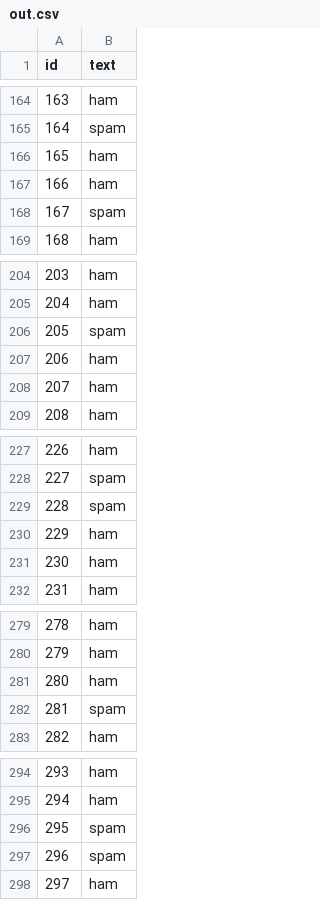
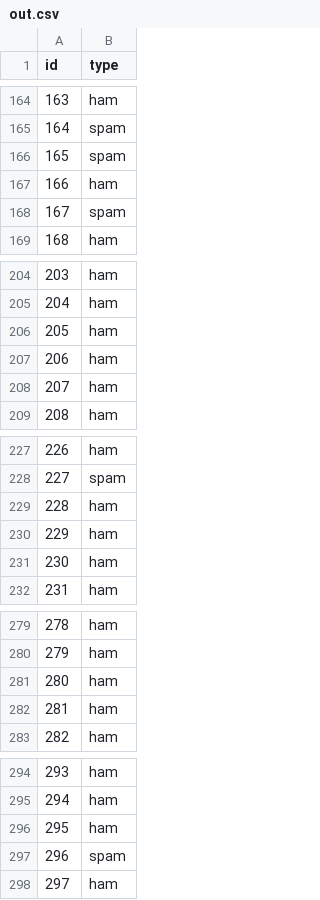
Before and after one commit to mohalisad/ai, a CSV file: 3/out.csv, drawn as a sheet; only a part is shown, gaps mark what is left out; the diff covers the shown part only.

```diff
--- a/3/out.csv
+++ b/3/out.csv
@@ -1 +1 @@
-id,text
+id,type
@@ -165,3 +165,3 @@ id,text
 164,spam
-165,ham
+165,spam
 166,ham
@@ -205,3 +205,3 @@ id,text
 204,ham
-205,spam
+205,ham
 206,ham
@@ -228,3 +228,3 @@ id,text
 227,spam
-228,spam
+228,ham
 229,ham
@@ -281,3 +281,3 @@ id,text
 280,ham
-281,spam
+281,ham
 282,ham
@@ -295,3 +295,3 @@ id,text
 294,ham
-295,spam
+295,ham
 296,spam
```
Also changed, not shown: 14 edited cells elsewhere in this file, 1 other file.
